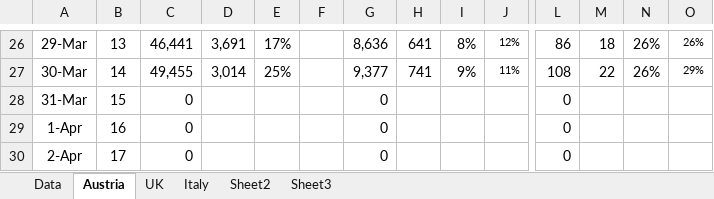
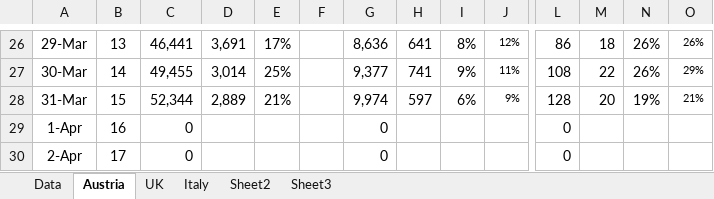
Before and after one commit to revisionist/covid-19, an Excel workbook: data/covid-stats.xlsx, sheet Austria, drawn as a sheet; only a part is shown, gaps mark what is left out; values as stored, in another font and other column widths than the file's, no borders; charts and pictures not drawn; the diff names each change by its address in the sheet, - before the commit and + after, or states it on an @@ line.

```diff
--- a/data/covid-stats.xlsx (sheet Austria)
+++ b/data/covid-stats.xlsx (sheet Austria)
-C28: 0
+C28: 52,344
-D28: (empty)
+D28: 2,889
-E28: (empty)
+E28: 21%
-G28: 0
+G28: 9,974
-H28: (empty)
+H28: 597
-I28: (empty)
+I28: 6%
-J28: (empty)
+J28: 9%
-L28: 0
+L28: 128
-M28: (empty)
+M28: 20
-N28: (empty)
+N28: 19%
-O28: (empty)
+O28: 21%
```
Also changed, not shown: sheet Italy, sheet Data, charts or pictures.
